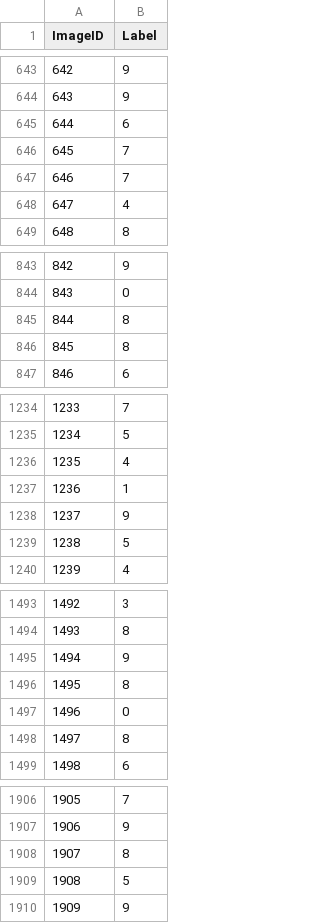
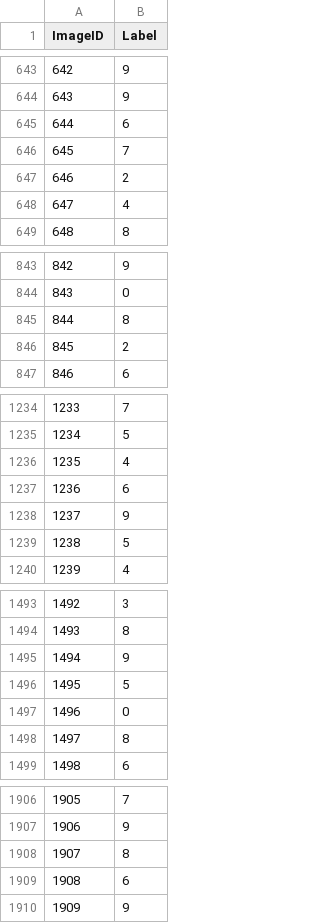
Before and after one commit to EricNeville/Kaggle-Digit-Recognizer, a CSV file: submission_aug.csv, drawn as a sheet; only a part is shown, gaps mark what is left out; the diff covers the shown part only.

```diff
--- a/submission_aug.csv
+++ b/submission_aug.csv
@@ -646,3 +646,3 @@ ImageID,Label
 645,7
-646,7
+646,2
 647,4
@@ -845,3 +845,3 @@ ImageID,Label
 844,8
-845,8
+845,2
 846,6
@@ -1236,3 +1236,3 @@ ImageID,Label
 1235,4
-1236,1
+1236,6
 1237,9
@@ -1495,3 +1495,3 @@ ImageID,Label
 1494,9
-1495,8
+1495,5
 1496,0
@@ -1908,3 +1908,3 @@ ImageID,Label
 1907,8
-1908,5
+1908,6
 1909,9
```
Also changed, not shown: 134 edited cells elsewhere in this file, 1 other file.
